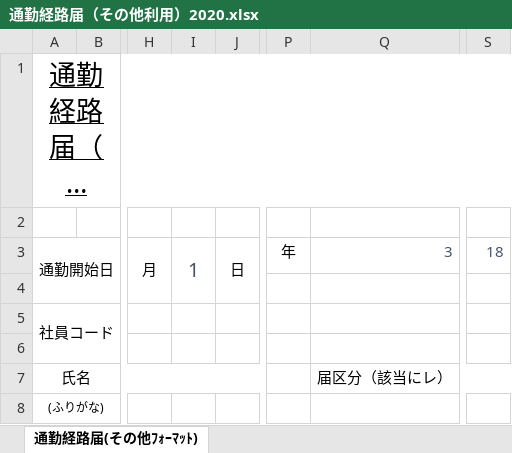
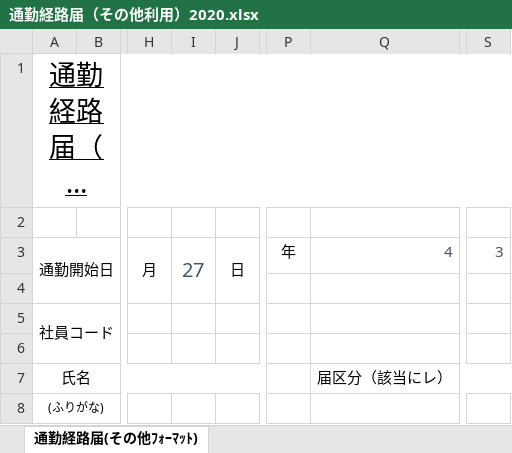
Before and after one commit to kanzaki-jun/master, an Excel workbook: 通勤経路届（その他利用）2020.xlsx, sheet 通勤経路届(その他ﾌｫｰﾏｯﾄ), drawn as a sheet; only a part is shown, gaps mark what is left out; long unchanged cells end in …; values as stored, in another font and other column widths than the file's, no borders; charts and pictures not drawn; the diff names each change by its address in the sheet, - before the commit and + after, or states it on an @@ line.

Commit message:
Add files via upload

```diff
--- a/通勤経路届（その他利用）2020.xlsx (sheet 通勤経路届(その他ﾌｫｰﾏｯﾄ))
+++ b/通勤経路届（その他利用）2020.xlsx (sheet 通勤経路届(その他ﾌｫｰﾏｯﾄ))
-I3: 1
+I3: 27
-Q3: 3
+Q3: 4
-S3: 18
+S3: 3
```
